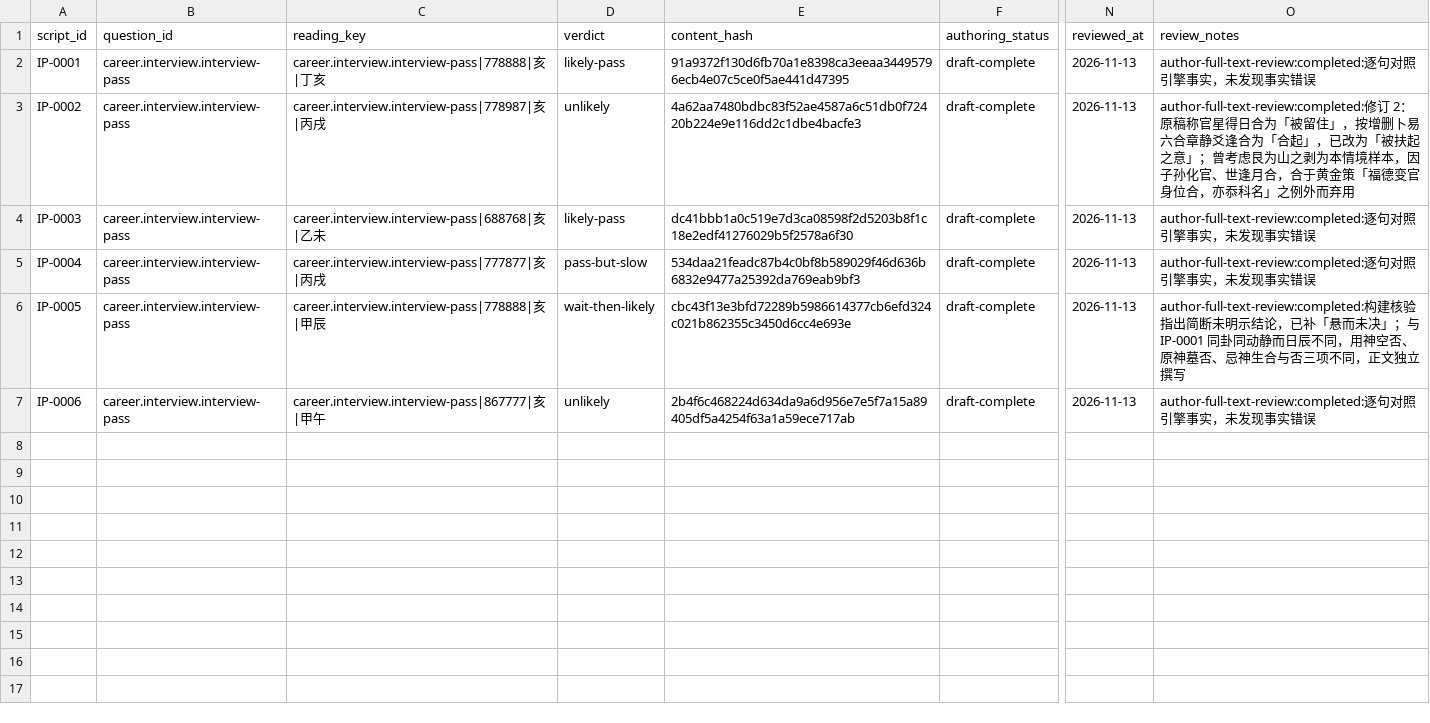
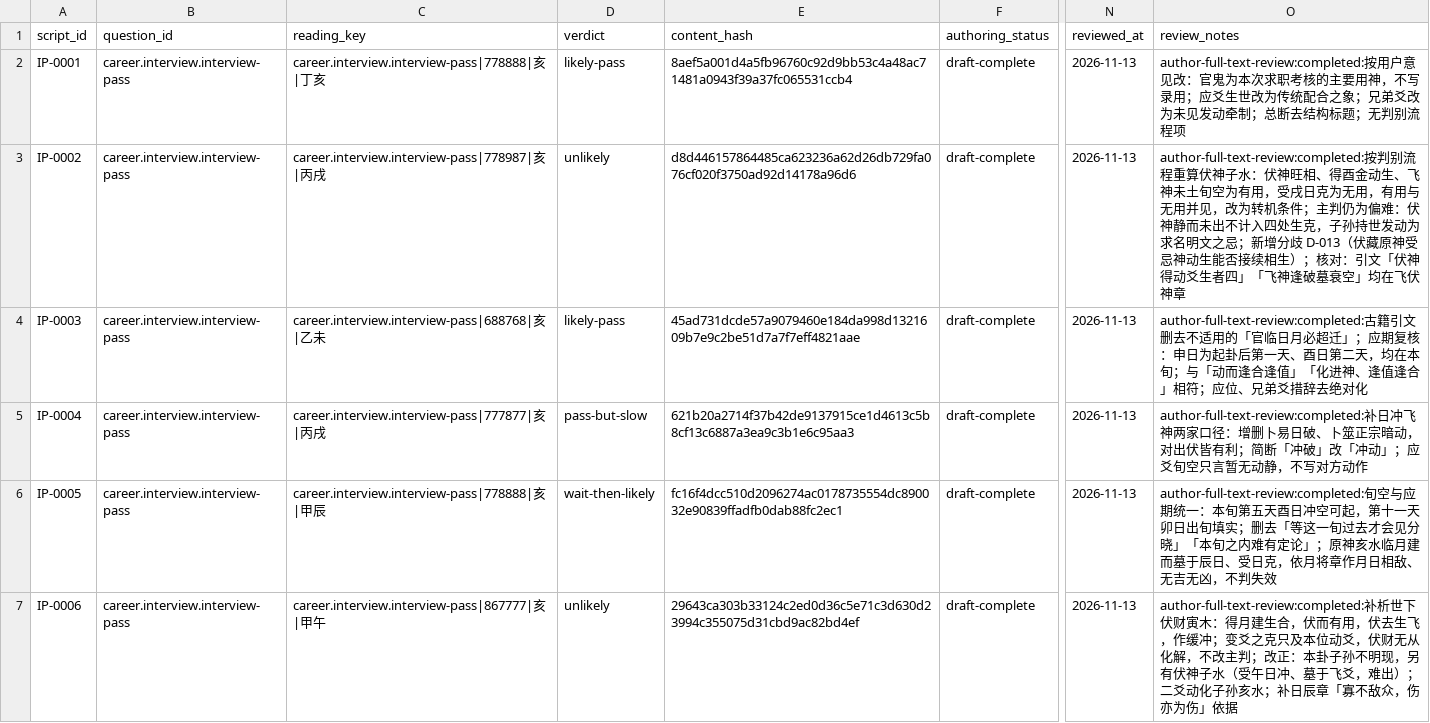
Before and after one commit to turnupmason/Wengua_Liuyao, a CSV file: docs/12_REVIEW_RECORDS.csv, drawn as a sheet; only a part is shown, gaps mark what is left out; the diff names each change by its address in the sheet, - before the commit and + after, or states it on an @@ line.

```diff
--- a/docs/12_REVIEW_RECORDS.csv
+++ b/docs/12_REVIEW_RECORDS.csv
-E2 (content_hash): 91a9372f130d6fb70a1e8398ca3eeaa34495796ecb4e07c5ce0f5ae441d47395
+E2 (content_hash): 8aef5a001d4a5fb96760c92d9bb53c4a48ac71481a0943f39a37fc065531ccb4
-O2 (review_notes): author-full-text-review:completed:逐句对照引擎事实，未发现事实错误
+O2 (review_notes): author-full-text-review:completed:按用户意见改：官鬼为本次求职考核的主要用神，不写录用；应爻生世改为传统配合之象；兄弟爻改为未见发动牵制；总断去结构标题；无判别流程项
-E3 (content_hash): 4a62aa7480bdbc83f52ae4587a6c51db0f72420b224e9e116dd2c1dbe4bacfe3
+E3 (content_hash): d8d446157864485ca623236a62d26db729fa076cf020f3750ad92d14178a96d6
-O3 (review_notes): author-full-text-review:completed:修订 2：原稿称官星得日合为「被留住」，按增删卜易六合章静爻逢合为「合起」，已改为「被扶起之意」；曾考虑艮为山之剥为本情境样本，因子孙化官、世逢月合，合于黄金策「福德变官身位合，亦忝科名」之例外而弃用
+O3 (review_notes): author-full-text-review:completed:按判别流程重算伏神子水：伏神旺相、得酉金动生、飞神未土旬空为有用，受戌日克为无用，有用与无用并见，改为转机条件；主判仍为偏难：伏神静而未出不计入四处生克，子孙持世发动为求名明文之忌；新增分歧 D-013（伏藏原神受忌神动生能否接续相生）；核对：引文「伏神得动爻生者四」「飞神逢破墓衰空」均在飞伏神章
-E4 (content_hash): dc41bbb1a0c519e7d3ca08598f2d5203b8f1c18e2edf41276029b5f2578a6f30
+E4 (content_hash): 45ad731dcde57a9079460e184da998d1321609b7e9c2be51d7a7f7eff4821aae
-O4 (review_notes): author-full-text-review:completed:逐句对照引擎事实，未发现事实错误
+O4 (review_notes): author-full-text-review:completed:古籍引文删去不适用的「官临日月必超迁」；应期复核：申日为起卦后第一天、酉日第二天，均在本旬；与「动而逢合逢值」「化进神、逢值逢合」相符；应位、兄弟爻措辞去绝对化
-E5 (content_hash): 534daa21feadc87b4c0bf8b589029f46d636b6832e9477a25392da769eab9bf3
+E5 (content_hash): 621b20a2714f37b42de9137915ce1d4613c5b8cf13c6887a3ea9c3b1e6c95aa3
-O5 (review_notes): author-full-text-review:completed:逐句对照引擎事实，未发现事实错误
+O5 (review_notes): author-full-text-review:completed:补日冲飞神两家口径：增删卜易日破、卜筮正宗暗动，对出伏皆有利；简断「冲破」改「冲动」；应爻旬空只言暂无动静，不写对方动作
-E6 (content_hash): cbc43f13e3bfd72289b5986614377cb6efd324c021b862355c3450d6cc4e693e
+E6 (content_hash): fc16f4dcc510d2096274ac0178735554dc890032e90839ffadfb0dab88fc2ec1
-O6 (review_notes): author-full-text-review:completed:构建核验指出简断未明示结论，已补「悬而未决」；与 IP-0001 同卦同动静而日辰不同，用神空否、原神墓否、忌神生合与否三项不同，正文独立撰写
+O6 (review_notes): author-full-text-review:completed:旬空与应期统一：本旬第五天酉日冲空可起，第十一天卯日出旬填实；删去「等这一旬过去才会见分晓」「本旬之内难有定论」；原神亥水临月建而墓于辰日、受日克，依月将章作月日相敌、无吉无凶，不判失效
-E7 (content_hash): 2b4f6c468224d634da9a6d956e7e5f7a15a89405df5a4254f63a1a59ece717ab
+E7 (content_hash): 29643ca303b33124c2ed0d36c5e71c3d630d23994c355075d31cbd9ac82bd4ef
-O7 (review_notes): author-full-text-review:completed:逐句对照引擎事实，未发现事实错误
+O7 (review_notes): author-full-text-review:completed:补析世下伏财寅木：得月建生合，伏而有用，伏去生飞，作缓冲；变爻之克只及本位动爻，伏财无从化解，不改主判；改正：本卦子孙不明现，另有伏神子水（受午日冲、墓于飞爻，难出）；二爻动化子孙亥水；补日辰章「寡不敌众，伤亦为伤」依据
```
Also changed, not shown: 32 other files.
